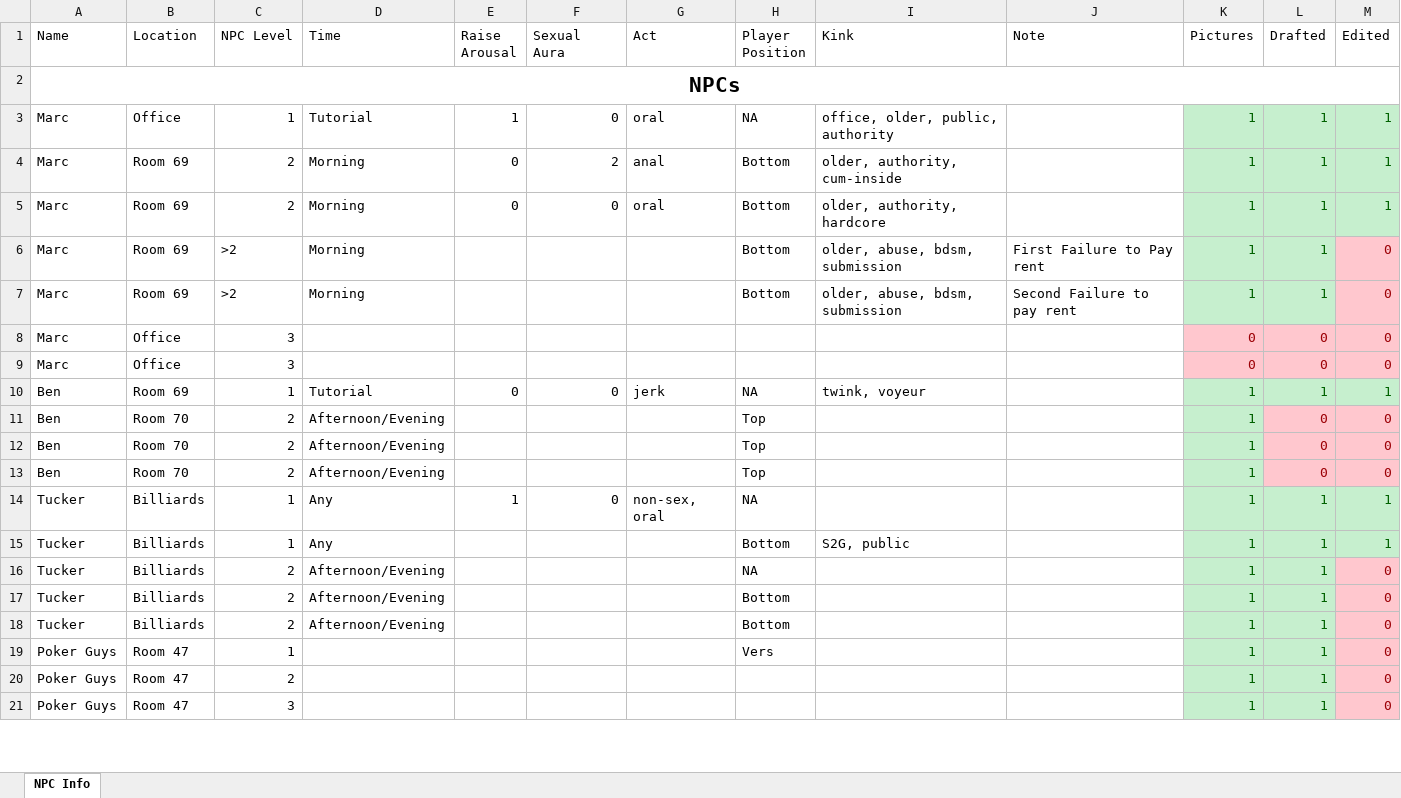
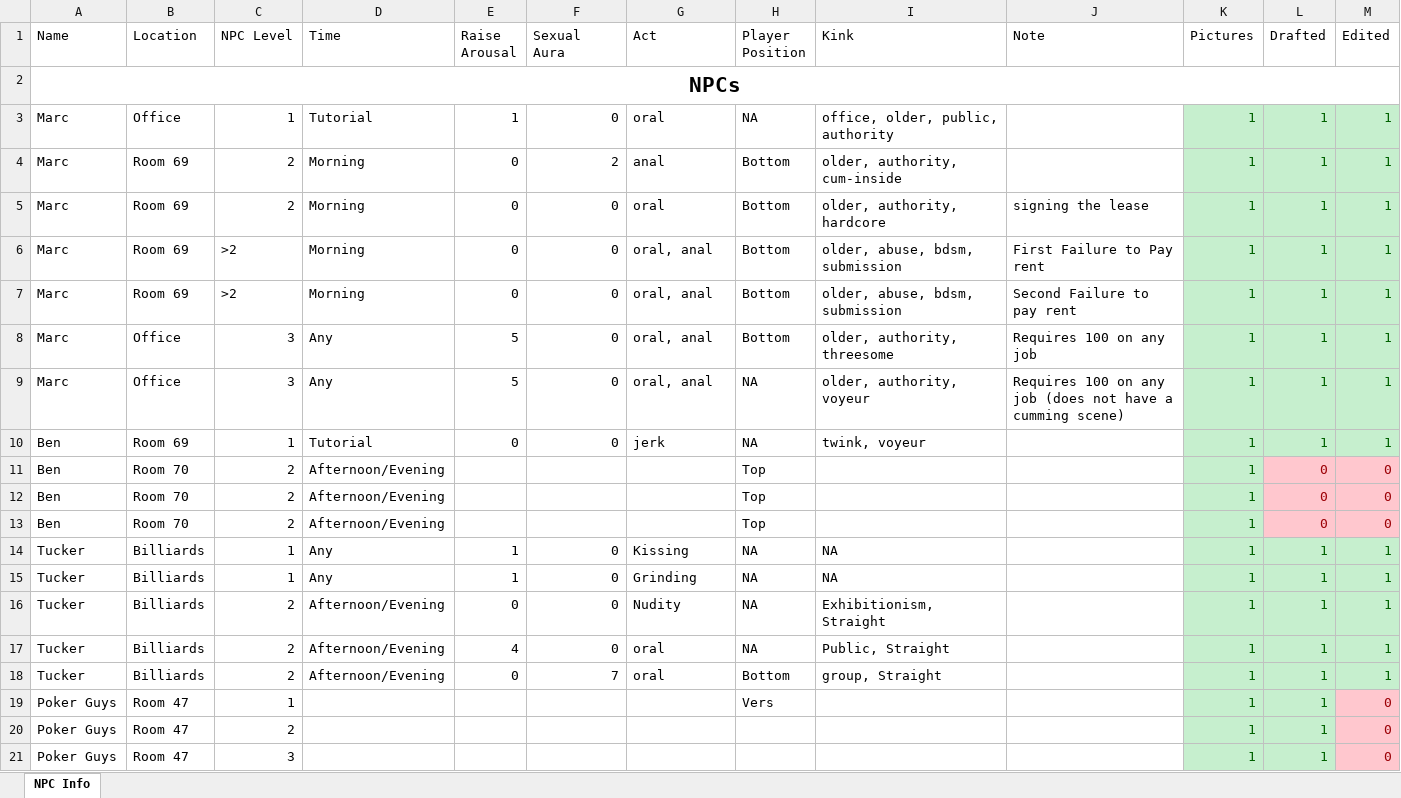
Before and after one commit to AkidaSoto/Priapus, an Excel workbook: Walkthrough.xlsx, sheet NPC Info, drawn as a sheet; only a part is shown; values as stored, in another font and other column widths than the file's, no borders; removed rows and columns are numbered as before the commit, all else as after; the diff covers the shown part only; the diff names each change by its address in the sheet, - before the commit and + after, or states it on an @@ line.

```diff
--- a/Walkthrough.xlsx (sheet NPC Info)
+++ b/Walkthrough.xlsx (sheet NPC Info)
-J5 (Note): (empty)
+J5 (Note): signing the lease
-E6:E7 (Raise Arousal): (empty)
+E6:E7 (Raise Arousal): 0
-F6:F7 (Sexual Aura): (empty)
+F6:F7 (Sexual Aura): 0
-G6:G7 (Act): (empty)
+G6:G7 (Act): oral, anal
-M6:M7 (Edited): 0
+M6:M7 (Edited): 1
@@ M6:M7 fill: #FFC7CE → #C6EFCE, text colour: #9C0006 → #006100 @@
-row 8: Marc | Office | 3 |  |  |  |  |  |  |  | 0 | 0 | 0
-row 9: Marc | Office | 3 |  |  |  |  |  |  |  | 0 | 0 | 0
+row 8: Marc | Office | 3 | Any | 5 | 0 | oral, anal | Bottom | older, authority, threesome | Requires 100 on any job | 1 | 1 | 1
+row 9: Marc | Office | 3 | Any | 5 | 0 | oral, anal | NA | older, authority, voyeur | Requires 100 on any job (does not have a cumming scene) | 1 | 1 | 1
-G14 (Act): non-sex, oral
+G14 (Act): Kissing
-I14 (Kink): (empty)
+I14 (Kink): NA
-E15 (Raise Arousal): (empty)
+E15 (Raise Arousal): 1
-F15:F17 (Sexual Aura): (empty)
+F15:F17 (Sexual Aura): 0
-G15 (Act): (empty)
+G15 (Act): Grinding
-H15 (Player Position): Bottom
+H15 (Player Position): NA
-I15 (Kink): S2G, public
+I15 (Kink): NA
-E16 (Raise Arousal): (empty)
+E16 (Raise Arousal): 0
-G16 (Act): (empty)
+G16 (Act): Nudity
-I16 (Kink): (empty)
+I16 (Kink): Exhibitionism, Straight
-M16:M18 (Edited): 0
+M16:M18 (Edited): 1
@@ M16:M18 fill: #FFC7CE → #C6EFCE, text colour: #9C0006 → #006100 @@
-E17 (Raise Arousal): (empty)
+E17 (Raise Arousal): 4
-G17:G18 (Act): (empty)
+G17:G18 (Act): oral
-H17 (Player Position): Bottom
+H17 (Player Position): NA
-I17 (Kink): (empty)
+I17 (Kink): Public, Straight
-E18 (Raise Arousal): (empty)
+E18 (Raise Arousal): 0
-F18 (Sexual Aura): (empty)
+F18 (Sexual Aura): 7
-I18 (Kink): (empty)
+I18 (Kink): group, Straight
```
Also changed, not shown: 48 edited cells and cell formats elsewhere in this sheet, 4 other files.
